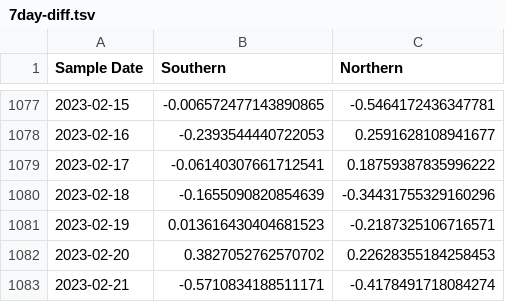
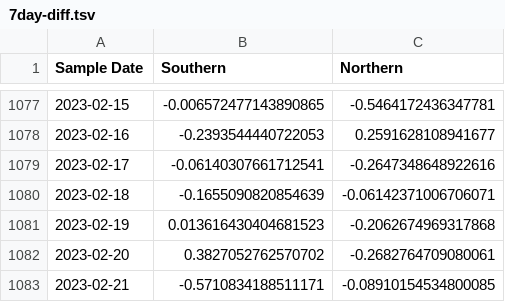
Before and after one commit to KieferO/mwra_scrape, a TSV file: 7day-diff.tsv, drawn as a sheet; only a part is shown, gaps mark what is left out.

```diff
--- a/7day-diff.tsv
+++ b/7day-diff.tsv
@@ -1078,6 +1078,6 @@ Sample Date	Southern	Northern
 2023-02-16	-0.2393544440722053	0.2591628108941677
-2023-02-17	-0.06140307661712541	0.18759387835996222
-2023-02-18	-0.1655090820854639	-0.34431755329160296
-2023-02-19	0.013616430404681523	-0.2187325106716571
-2023-02-20	0.3827052762570702	0.22628355184258453
-2023-02-21	-0.5710834188511171	-0.4178491718084274
+2023-02-17	-0.06140307661712541	-0.2647348648922616
+2023-02-18	-0.1655090820854639	-0.06142371006706071
+2023-02-19	0.013616430404681523	-0.2062674969317868
+2023-02-20	0.3827052762570702	-0.2682764709080061
+2023-02-21	-0.5710834188511171	-0.08910154534800085
```
Also changed, not shown: 7day-avg.tsv, MWRAData.tsv.
